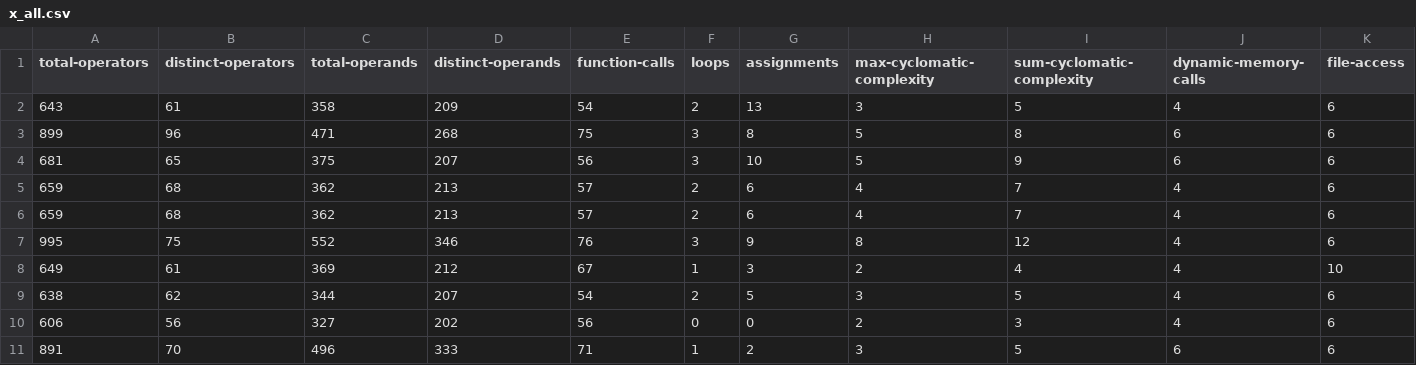
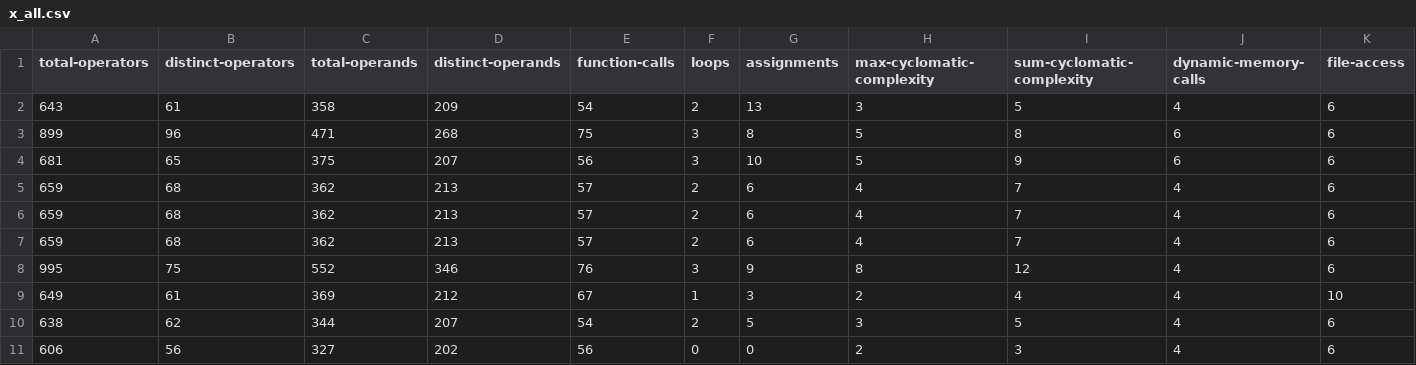
Before and after one commit to philipLutz/capstone-project, a CSV file: src/x_all.csv, drawn as a sheet; only a part is shown; the shorter side is filled out with more unchanged rows; rows hold the shown columns only; the diff names each change by its address in the sheet, - before the commit and + after, or states it on an @@ line.

```diff
--- a/src/x_all.csv
+++ b/src/x_all.csv
+row 7: 659 | 68 | 362 | 213 | 57 | 2 | 6 | 4 | 7 | 4 | 6
```
Also changed, not shown: src/program_performance_results.csv, src/program_scores.csv, 6 other files.
